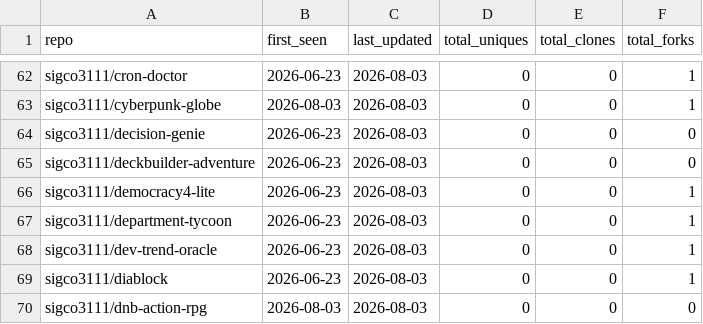
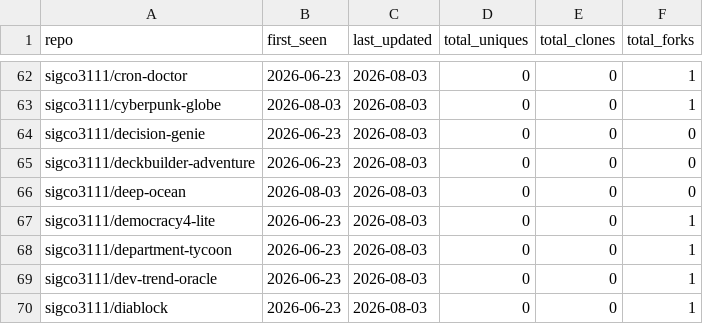
Before and after one commit to sigco3111/Repolis, a CSV file: data/logs/_cumulative.csv, drawn as a sheet; only a part is shown, gaps mark what is left out; the shorter side is filled out with more unchanged rows; the diff names each change by its address in the sheet, - before the commit and + after, or states it on an @@ line.

```diff
--- a/data/logs/_cumulative.csv
+++ b/data/logs/_cumulative.csv
+row 66: sigco3111/deep-ocean | 2026-08-03 | 2026-08-03 | 0 | 0 | 0
```
